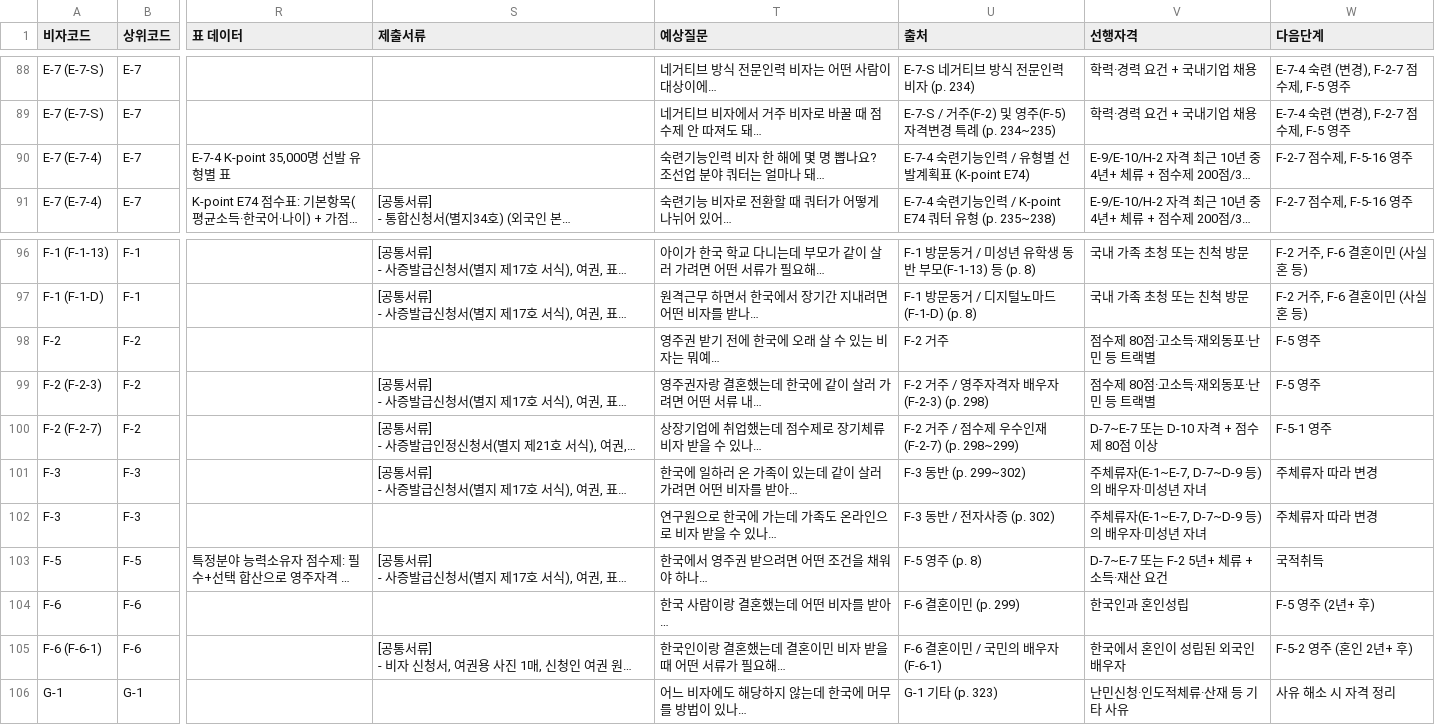
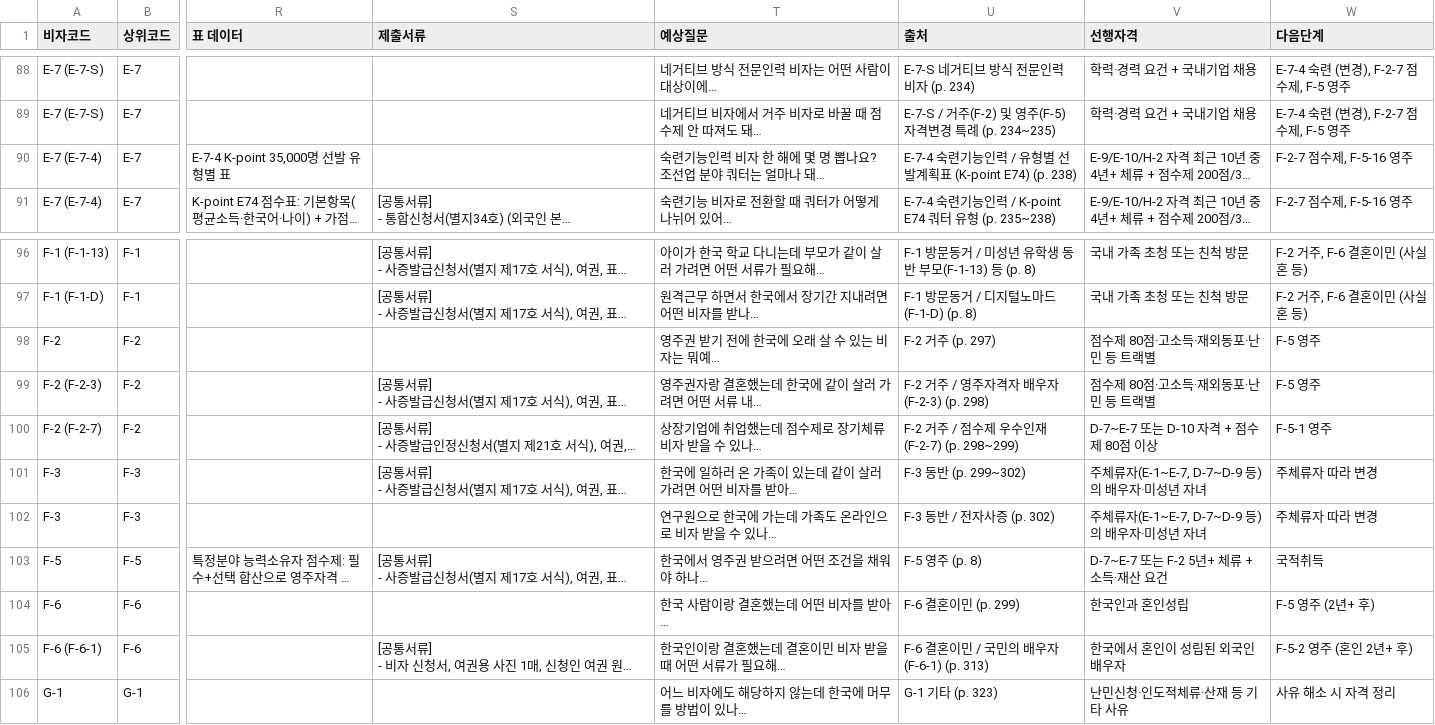
Before and after one commit to jhkim0602/-Vizabridge-IT-AI-, a CSV file: data/processed/사증매뉴얼_노션검수용_v3.csv, drawn as a sheet; only a part is shown, gaps mark what is left out; long unchanged cells end in …; the diff names each change by its address in the sheet, - before the commit and + after, or states it on an @@ line.

Commit message:
수정된 csv

```diff
--- a/data/processed/사증매뉴얼_노션검수용_v3.csv
+++ b/data/processed/사증매뉴얼_노션검수용_v3.csv
-U90 (출처): E-7-4 숙련기능인력 / 유형별 선발계획표 (K-point E74)
+U90 (출처): E-7-4 숙련기능인력 / 유형별 선발계획표 (K-point E74) (p. 238)
-U98 (출처): F-2 거주
+U98 (출처): F-2 거주 (p. 297)
-U105 (출처): F-6 결혼이민 / 국민의 배우자(F-6-1)
+U105 (출처): F-6 결혼이민 / 국민의 배우자(F-6-1) (p. 313)
```
